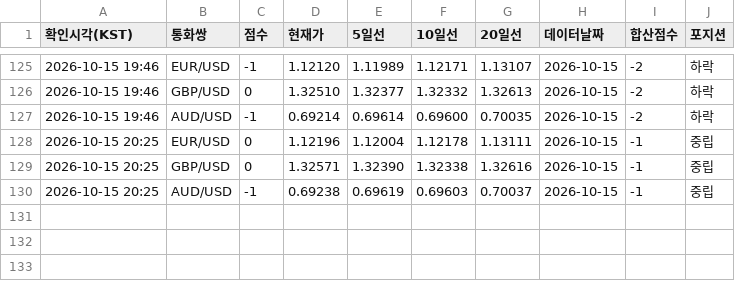
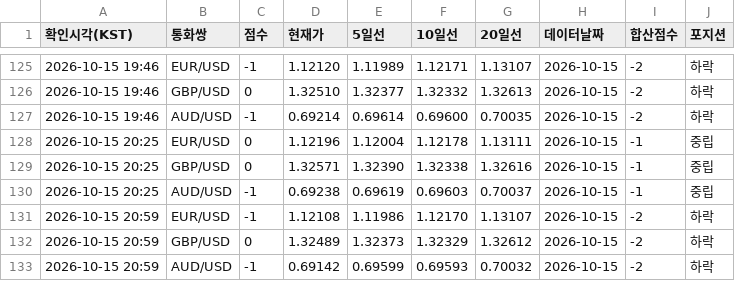
Before and after one commit to Moon-Tony/fx-monitor, a CSV file: history.csv, drawn as a sheet; only a part is shown, gaps mark what is left out.

```diff
--- a/history.csv
+++ b/history.csv
@@ -130 +130,4 @@
 2026-10-15 20:25,AUD/USD,-1,0.69238,0.69619,0.69603,0.70037,2026-10-15,-1,중립
+2026-10-15 20:59,EUR/USD,-1,1.12108,1.11986,1.12170,1.13107,2026-10-15,-2,하락
+2026-10-15 20:59,GBP/USD,0,1.32489,1.32373,1.32329,1.32612,2026-10-15,-2,하락
+2026-10-15 20:59,AUD/USD,-1,0.69142,0.69599,0.69593,0.70032,2026-10-15,-2,하락
```
Also changed, not shown: 2 other files.
